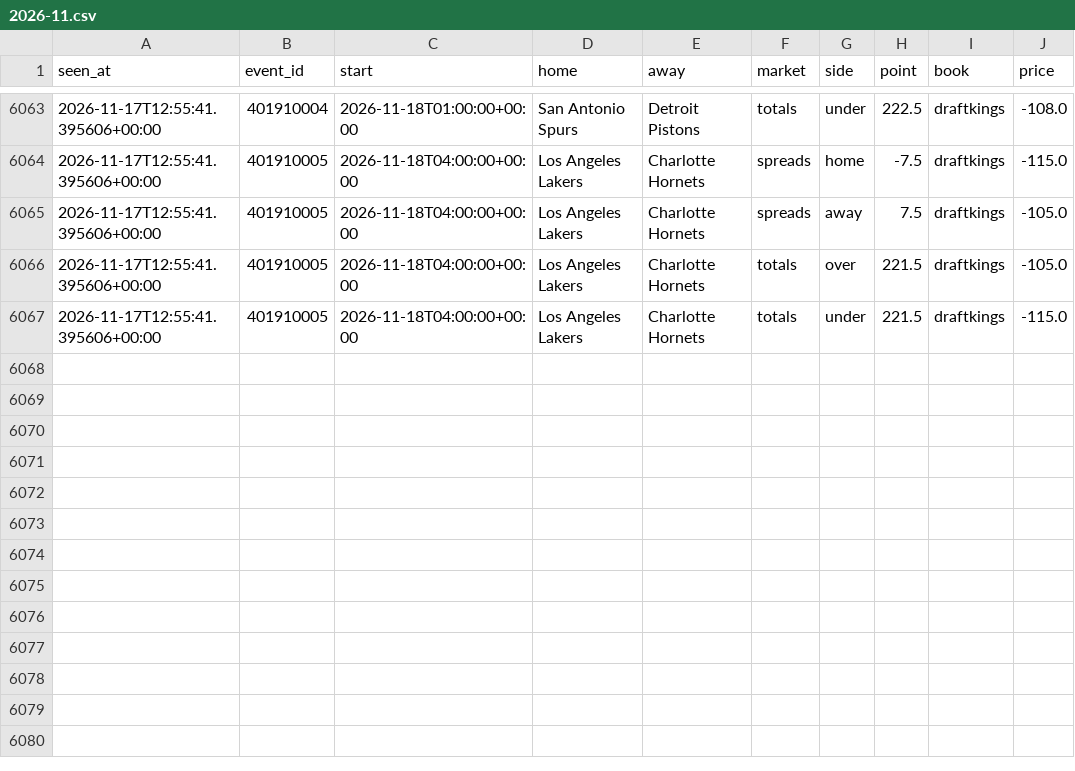
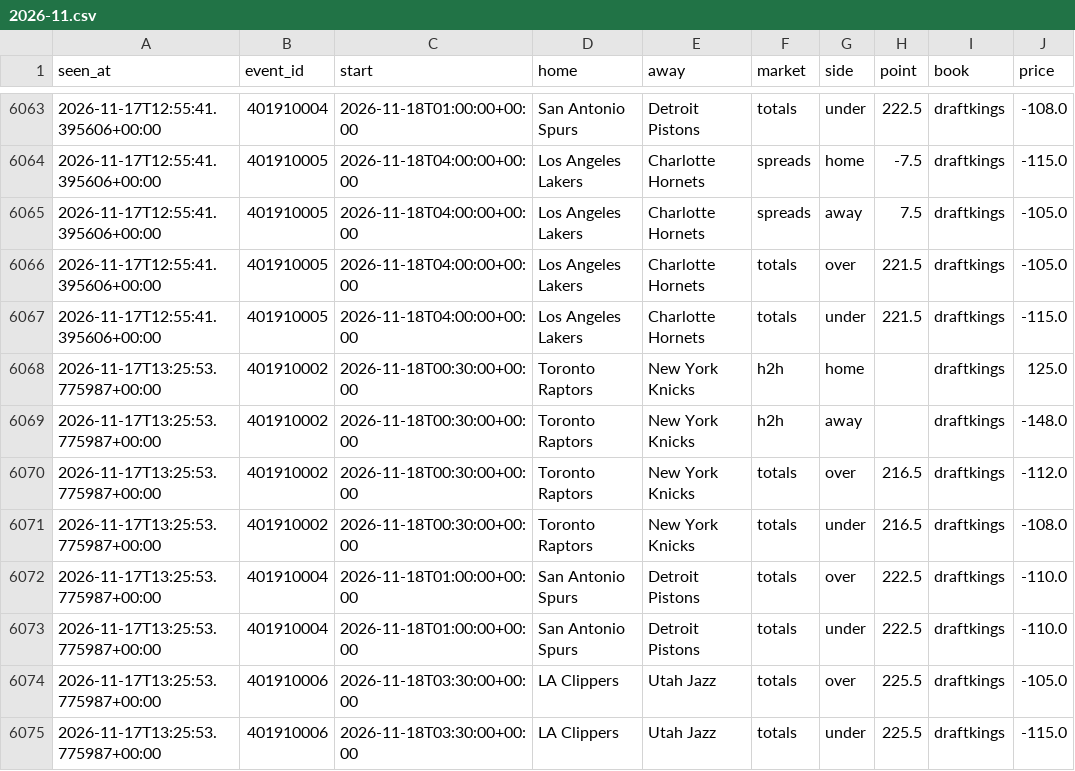
Before and after one commit to tdrey10/sports, a CSV file: data/odds/nba/2026-11.csv, drawn as a sheet; only a part is shown, gaps mark what is left out.

```diff
--- a/data/odds/nba/2026-11.csv
+++ b/data/odds/nba/2026-11.csv
@@ -6067 +6067,9 @@ seen_at,event_id,start,home,away,market,side,point,book,price
 2026-11-17T12:55:41.395606+00:00,401910005,2026-11-18T04:00:00+00:00,Los Angeles Lakers,Charlotte Hornets,totals,under,221.5,draftkings,-115.0
+2026-11-17T13:25:53.775987+00:00,401910002,2026-11-18T00:30:00+00:00,Toronto Raptors,New York Knicks,h2h,home,,draftkings,125.0
+2026-11-17T13:25:53.775987+00:00,401910002,2026-11-18T00:30:00+00:00,Toronto Raptors,New York Knicks,h2h,away,,draftkings,-148.0
+2026-11-17T13:25:53.775987+00:00,401910002,2026-11-18T00:30:00+00:00,Toronto Raptors,New York Knicks,totals,over,216.5,draftkings,-112.0
+2026-11-17T13:25:53.775987+00:00,401910002,2026-11-18T00:30:00+00:00,Toronto Raptors,New York Knicks,totals,under,216.5,draftkings,-108.0
+2026-11-17T13:25:53.775987+00:00,401910004,2026-11-18T01:00:00+00:00,San Antonio Spurs,Detroit Pistons,totals,over,222.5,draftkings,-110.0
+2026-11-17T13:25:53.775987+00:00,401910004,2026-11-18T01:00:00+00:00,San Antonio Spurs,Detroit Pistons,totals,under,222.5,draftkings,-110.0
+2026-11-17T13:25:53.775987+00:00,401910006,2026-11-18T03:30:00+00:00,LA Clippers,Utah Jazz,totals,over,225.5,draftkings,-105.0
+2026-11-17T13:25:53.775987+00:00,401910006,2026-11-18T03:30:00+00:00,LA Clippers,Utah Jazz,totals,under,225.5,draftkings,-115.0
```
Also changed, not shown: data/injuries/nhl/2026-11.csv, data/odds/ncaaf/2026-11.csv, 12 other files.
